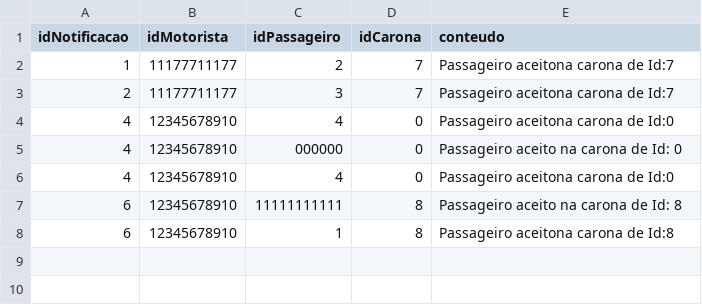
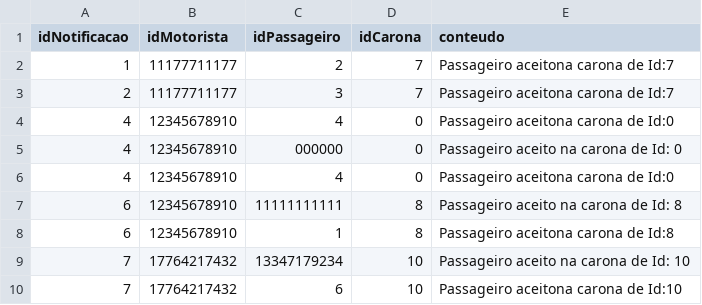
Before and after one commit to CarmelitaBraga/batvolta-hs, a CSV file: database/notificacaoPassageiro.csv, drawn as a sheet.

Commit message:
feat: povoando database

```diff
--- a/database/notificacaoPassageiro.csv
+++ b/database/notificacaoPassageiro.csv
@@ -8 +8,3 @@ idNotificacao,idMotorista,idPassageiro,idCarona,conteudo
 6,12345678910,1,8,Passageiro aceitona carona de Id:8
+7,17764217432,13347179234,10,Passageiro aceito na carona de Id: 10
+7,17764217432,6,10,Passageiro aceitona carona de Id:10
```
Also changed, not shown: database/ViagemPassageiros.csv, database/caronas.csv, 3 other files.
